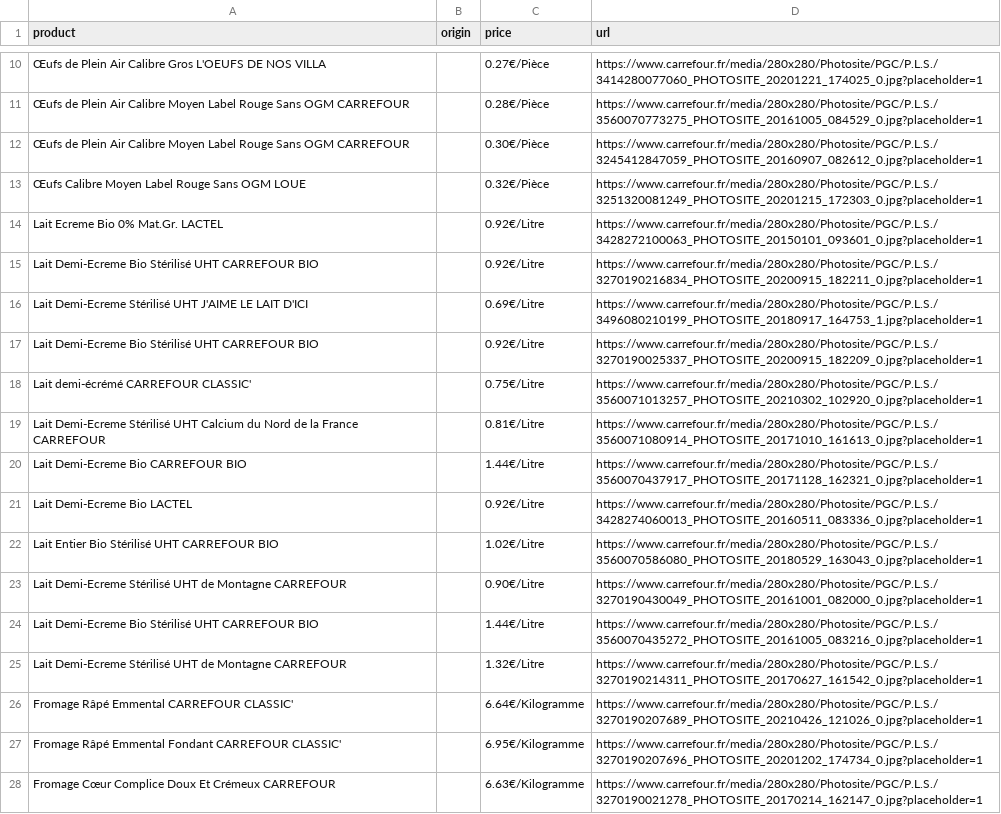
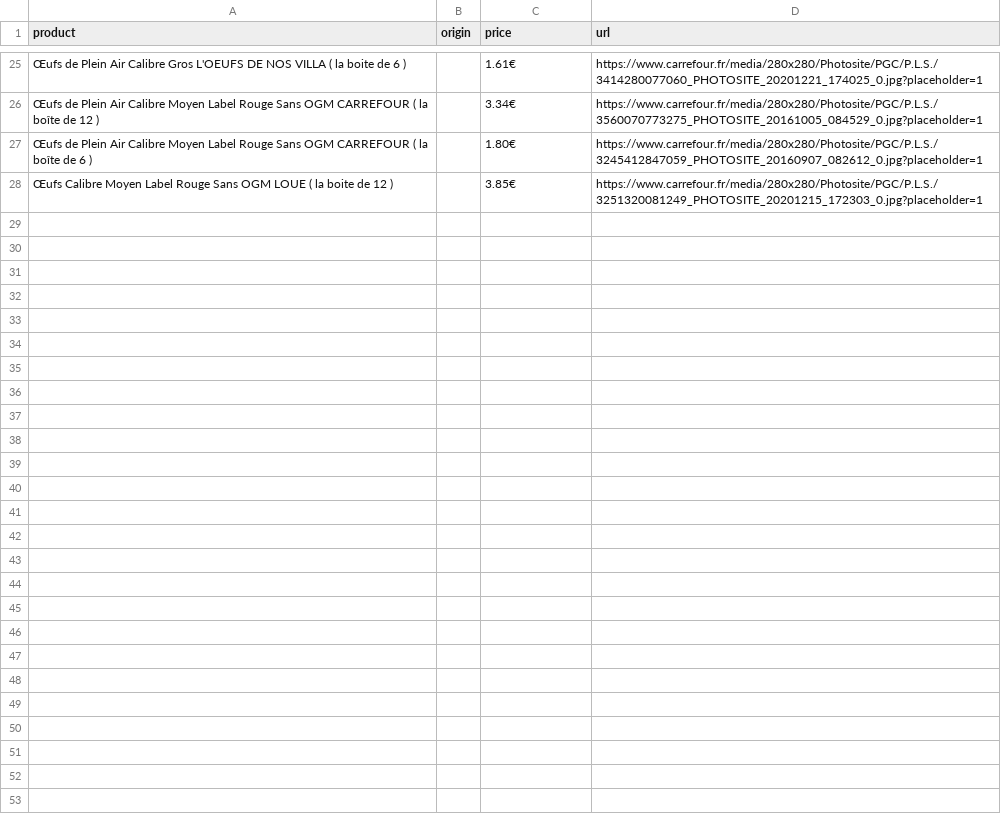
Before and after one commit to Karlenkko/SMART, a CSV file: dataset/other.csv, drawn as a sheet; only a part is shown, gaps mark what is left out; the diff covers the shown part only.

Commit message:
feat: initialize the database according new product model

```diff
--- a/dataset/other.csv
+++ b/dataset/other.csv
@@ -10,19 +25,4 @@ product,origin,price,url
-Œufs de Plein Air Calibre Gros L'OEUFS DE NOS VILLA,,0.27€/Pièce,https://www.carrefour.fr/media/280x280/Photosite/PGC/P.L.S./3414280077060_PHOTOSITE_20201221_174025_0.jpg?placeholder=1
-Œufs de Plein Air Calibre Moyen Label Rouge Sans OGM CARREFOUR,,0.28€/Pièce,https://www.carrefour.fr/media/280x280/Photosite/PGC/P.L.S./3560070773275_PHOTOSITE_20161005_084529_0.jpg?placeholder=1
-Œufs de Plein Air Calibre Moyen Label Rouge Sans OGM CARREFOUR,,0.30€/Pièce,https://www.carrefour.fr/media/280x280/Photosite/PGC/P.L.S./3245412847059_PHOTOSITE_20160907_082612_0.jpg?placeholder=1
-Œufs Calibre Moyen Label Rouge Sans OGM LOUE,,0.32€/Pièce,https://www.carrefour.fr/media/280x280/Photosite/PGC/P.L.S./3251320081249_PHOTOSITE_20201215_172303_0.jpg?placeholder=1
-Lait Ecreme Bio 0% Mat.Gr. LACTEL,,0.92€/Litre,https://www.carrefour.fr/media/280x280/Photosite/PGC/P.L.S./3428272100063_PHOTOSITE_20150101_093601_0.jpg?placeholder=1
-Lait Demi-Ecreme Bio Stérilisé UHT CARREFOUR BIO,,0.92€/Litre,https://www.carrefour.fr/media/280x280/Photosite/PGC/P.L.S./3270190216834_PHOTOSITE_20200915_182211_0.jpg?placeholder=1
-Lait Demi-Ecreme Stérilisé UHT J'AIME LE LAIT D'ICI,,0.69€/Litre,https://www.carrefour.fr/media/280x280/Photosite/PGC/P.L.S./3496080210199_PHOTOSITE_20180917_164753_1.jpg?placeholder=1
-Lait Demi-Ecreme Bio Stérilisé UHT CARREFOUR BIO,,0.92€/Litre,https://www.carrefour.fr/media/280x280/Photosite/PGC/P.L.S./3270190025337_PHOTOSITE_20200915_182209_0.jpg?placeholder=1
-Lait demi-écrémé CARREFOUR CLASSIC',,0.75€/Litre,https://www.carrefour.fr/media/280x280/Photosite/PGC/P.L.S./3560071013257_PHOTOSITE_20210302_102920_0.jpg?placeholder=1
-Lait Demi-Ecreme Stérilisé UHT Calcium du Nord de la France CARREFOUR,,0.81€/Litre,https://www.carrefour.fr/media/280x280/Photosite/PGC/P.L.S./3560071080914_PHOTOSITE_20171010_161613_0.jpg?placeholder=1
-Lait Demi-Ecreme Bio CARREFOUR BIO,,1.44€/Litre,https://www.carrefour.fr/media/280x280/Photosite/PGC/P.L.S./3560070437917_PHOTOSITE_20171128_162321_0.jpg?placeholder=1
-Lait Demi-Ecreme Bio LACTEL,,0.92€/Litre,https://www.carrefour.fr/media/280x280/Photosite/PGC/P.L.S./3428274060013_PHOTOSITE_20160511_083336_0.jpg?placeholder=1
-Lait Entier Bio Stérilisé UHT CARREFOUR BIO,,1.02€/Litre,https://www.carrefour.fr/media/280x280/Photosite/PGC/P.L.S./3560070586080_PHOTOSITE_20180529_163043_0.jpg?placeholder=1
-Lait Demi-Ecreme Stérilisé UHT de Montagne CARREFOUR,,0.90€/Litre,https://www.carrefour.fr/media/280x280/Photosite/PGC/P.L.S./3270190430049_PHOTOSITE_20161001_082000_0.jpg?placeholder=1
-Lait Demi-Ecreme Bio Stérilisé UHT CARREFOUR BIO,,1.44€/Litre,https://www.carrefour.fr/media/280x280/Photosite/PGC/P.L.S./3560070435272_PHOTOSITE_20161005_083216_0.jpg?placeholder=1
-Lait Demi-Ecreme Stérilisé UHT de Montagne CARREFOUR,,1.32€/Litre,https://www.carrefour.fr/media/280x280/Photosite/PGC/P.L.S./3270190214311_PHOTOSITE_20170627_161542_0.jpg?placeholder=1
-Fromage Râpé Emmental CARREFOUR CLASSIC',,6.64€/Kilogramme,https://www.carrefour.fr/media/280x280/Photosite/PGC/P.L.S./3270190207689_PHOTOSITE_20210426_121026_0.jpg?placeholder=1
-Fromage Râpé Emmental Fondant CARREFOUR CLASSIC',,6.95€/Kilogramme,https://www.carrefour.fr/media/280x280/Photosite/PGC/P.L.S./3270190207696_PHOTOSITE_20201202_174734_0.jpg?placeholder=1
-Fromage Cœur Complice Doux Et Crémeux CARREFOUR,,6.63€/Kilogramme,https://www.carrefour.fr/media/280x280/Photosite/PGC/P.L.S./3270190021278_PHOTOSITE_20170214_162147_0.jpg?placeholder=1
+Œufs de Plein Air Calibre Gros L'OEUFS DE NOS VILLA ( la boite de 6 ) ,,1.61€,https://www.carrefour.fr/media/280x280/Photosite/PGC/P.L.S./3414280077060_PHOTOSITE_20201221_174025_0.jpg?placeholder=1
+Œufs de Plein Air Calibre Moyen Label Rouge Sans OGM CARREFOUR ( la boîte de 12 ) ,,3.34€,https://www.carrefour.fr/media/280x280/Photosite/PGC/P.L.S./3560070773275_PHOTOSITE_20161005_084529_0.jpg?placeholder=1
+Œufs de Plein Air Calibre Moyen Label Rouge Sans OGM CARREFOUR ( la boîte de 6 ) ,,1.80€,https://www.carrefour.fr/media/280x280/Photosite/PGC/P.L.S./3245412847059_PHOTOSITE_20160907_082612_0.jpg?placeholder=1
+Œufs Calibre Moyen Label Rouge Sans OGM LOUE ( la boite de 12 ) ,,3.85€,https://www.carrefour.fr/media/280x280/Photosite/PGC/P.L.S./3251320081249_PHOTOSITE_20201215_172303_0.jpg?placeholder=1
```
Also changed, not shown: 19 added rows, 20 removed rows and 8 edited cells elsewhere in this file, dataset/fruit.csv, 3 other files.
